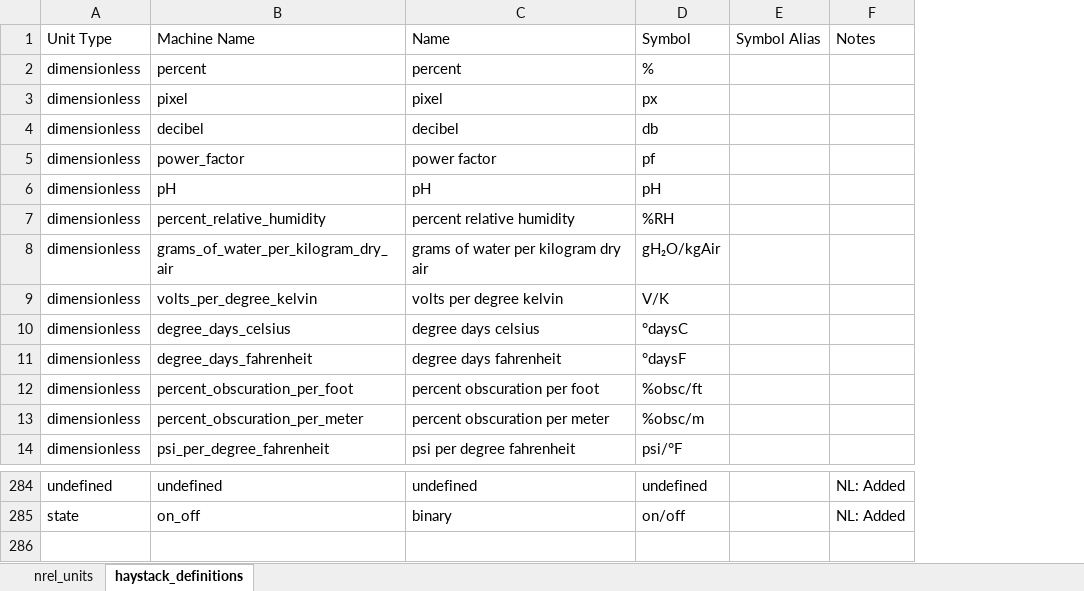
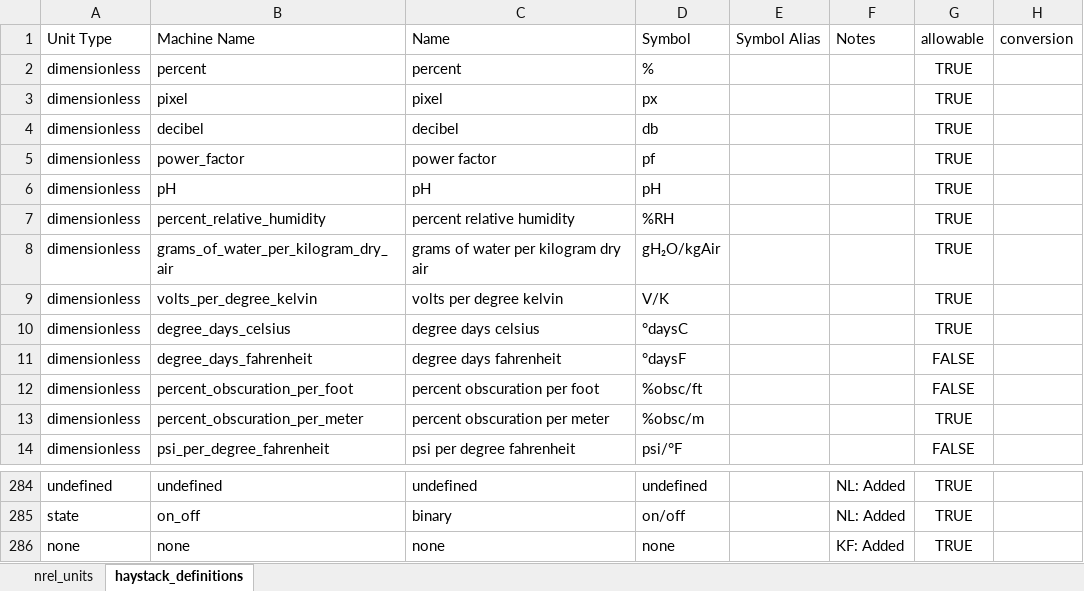
Before and after one commit to NREL/dencity-web, an Excel workbook: lib/project_haystack_units.xlsx, sheet haystack_definitions, drawn as a sheet; only a part is shown, gaps mark what is left out; values as stored, in another font and other column widths than the file's, no borders; the diff names each change by its address in the sheet, - before the commit and + after, or states it on an @@ line.

```diff
--- a/lib/project_haystack_units.xlsx (sheet haystack_definitions)
+++ b/lib/project_haystack_units.xlsx (sheet haystack_definitions)
+column G, rows 1-14: allowable | TRUE | TRUE | TRUE | TRUE | TRUE | TRUE | TRUE | TRUE | TRUE | FALSE | FALSE | TRUE | FALSE; rows 284-285: TRUE | TRUE
+column H, row 1: conversion
+row 286: none | none | none | none |  | KF: Added | TRUE
```
Also changed, not shown: sheet nrel_units, 9 other files.
